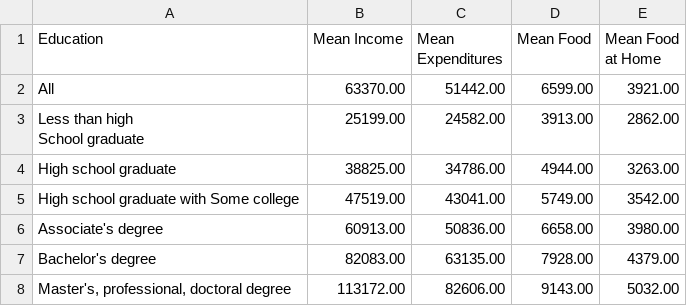
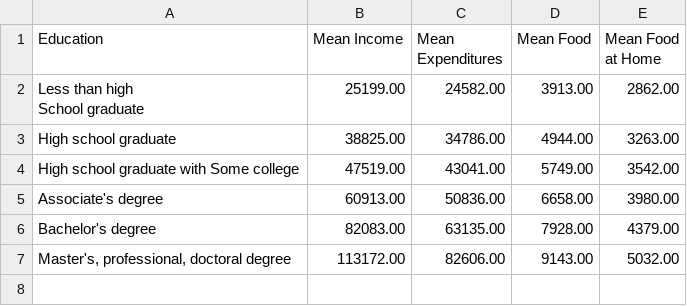
Before and after one commit to annaswigart/local-food-access, a CSV file: _data/expenditures_by_education.csv (was _data/income_by_education.csv), drawn as a sheet.

Commit message:
Income, age, education, race, area data added

```diff
--- a/_data/income_by_education.csv
+++ b/_data/expenditures_by_education.csv
@@ -1,3 +1,2 @@
 Education,Mean Income,Mean Expenditures,Mean Food,Mean Food at Home
-All,63370.00,51442.00,6599.00,3921.00
 "Less than high
```
Also changed, not shown: 15 other files.
